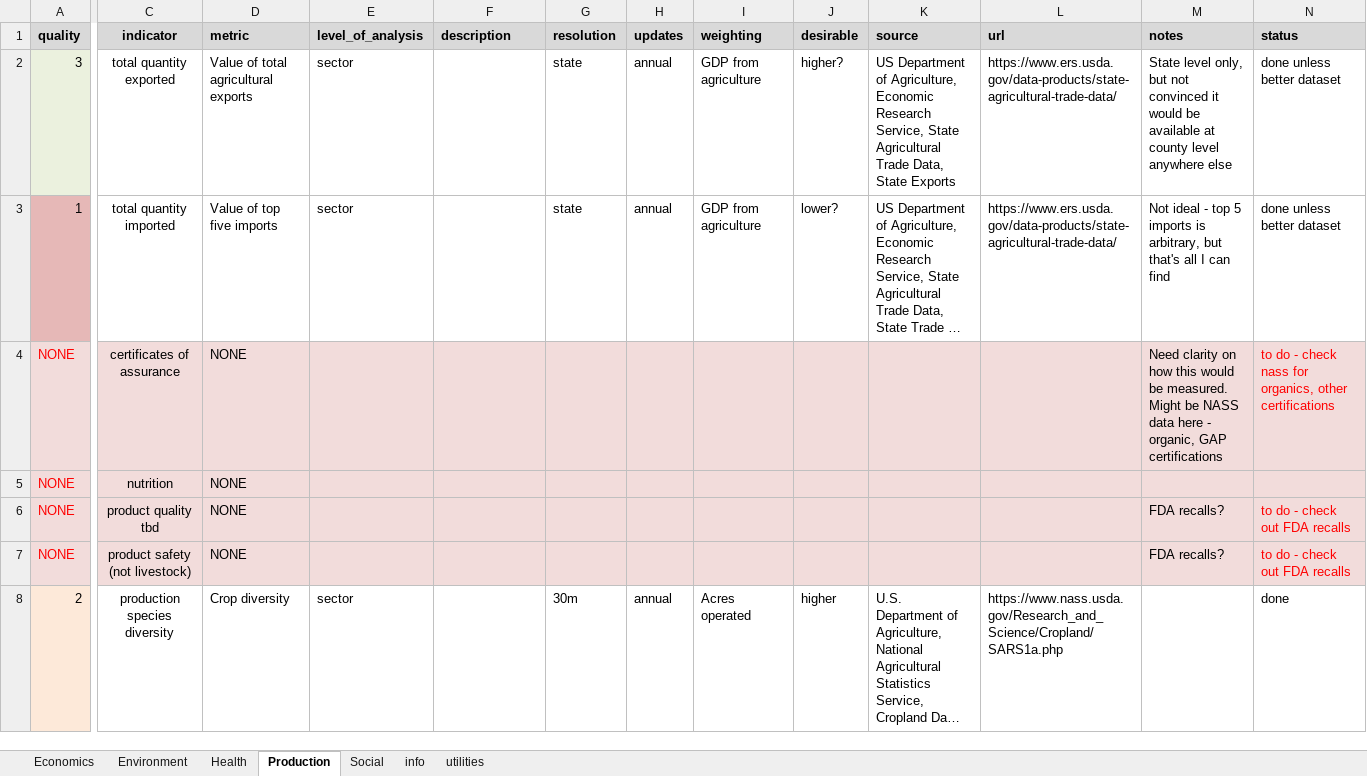
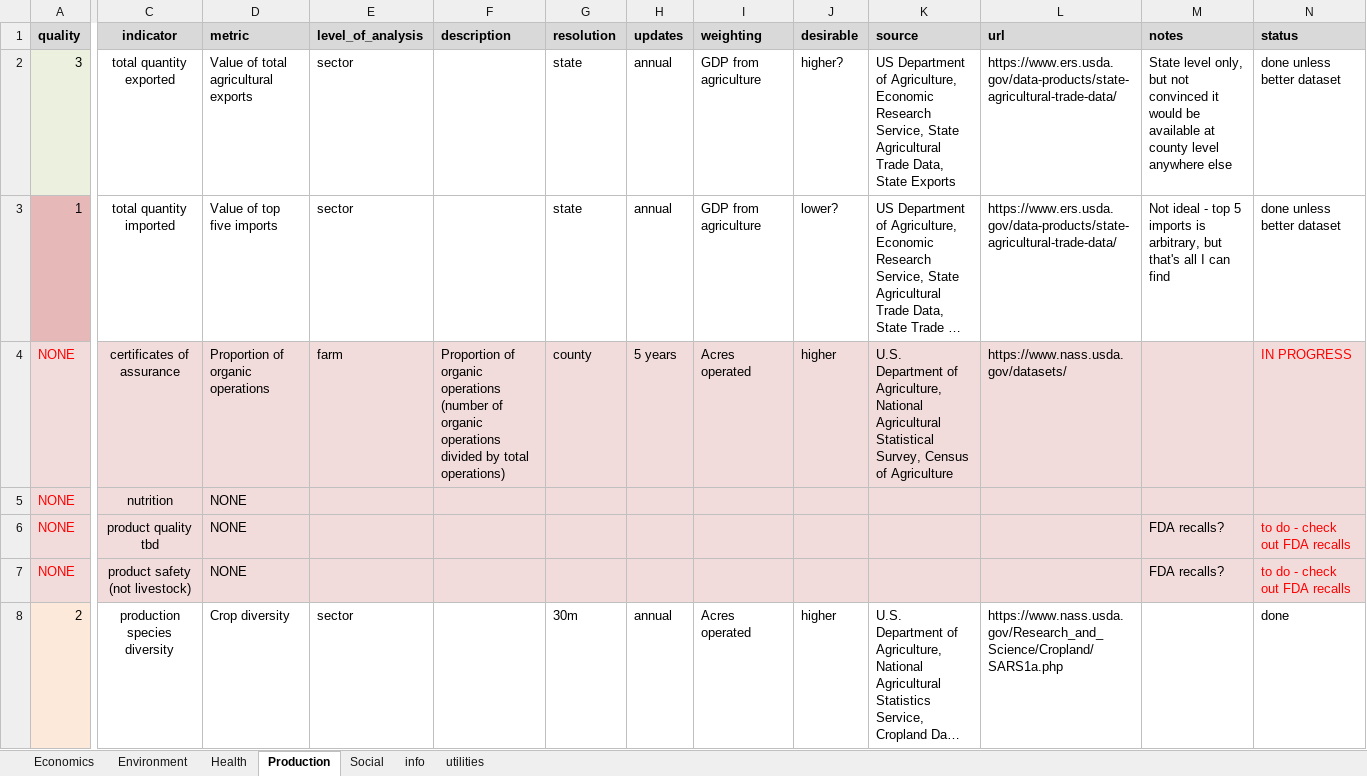
Before and after one commit to Food-Systems-Research-Center/sm-data, an Excel workbook: 2_clean/secondary_metrics.xlsx, sheet Production, drawn as a sheet; only a part is shown, gaps mark what is left out; long unchanged cells end in …; values as stored, in another font and other column widths than the file's, no borders; conditional formats not drawn; the diff covers the shown part only; the diff names each change by its address in the sheet, - before the commit and + after, or states it on an @@ line.

```diff
--- a/2_clean/secondary_metrics.xlsx (sheet Production)
+++ b/2_clean/secondary_metrics.xlsx (sheet Production)
-D4 (metric): NONE
+D4 (metric): Proportion of organic operations
-E4 (level_of_analysis): (empty)
+E4 (level_of_analysis): farm
-F4 (description): (empty)
+F4 (description): Proportion of organic operations (number of organic operations divided by total operations)
-G4 (resolution): (empty)
+G4 (resolution): county
-H4 (updates): (empty)
+H4 (updates): 5 years
-I4 (weighting): (empty)
+I4 (weighting): Acres operated
-J4 (desirable): (empty)
+J4 (desirable): higher
-K4 (source): (empty)
+K4 (source): U.S. Department of Agriculture, National Agricultural Statistical Survey, Census of Agriculture
-L4 (url): (empty)
+L4 (url): https://www.nass.usda.gov/datasets/
-M4 (notes): Need clarity on how this would be measured. Might be NASS data here - organic, GAP certifications
+M4 (notes): (empty)
-N4 (status): to do - check nass for organics, other certifications
+N4 (status): IN PROGRESS
```
Also changed, not shown: 2 added rows, 32 edited cells, cell formats and merged cells elsewhere in this sheet, sheet Social, sheet Environment, 30 other files.
